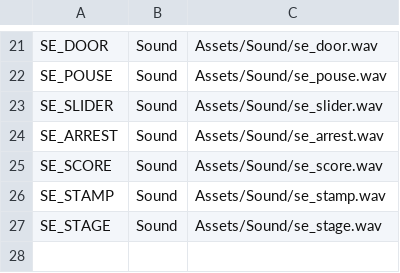
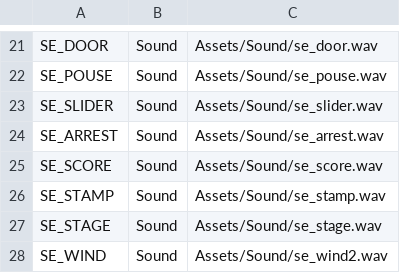
Before and after one commit to IwaiShogo/DirectX_3D_Base, a CSV file: DirectX_3D_Base/Assets/CSV/SoundList.csv, drawn as a sheet; only a part is shown, gaps mark what is left out; the diff names each change by its address in the sheet, - before the commit and + after, or states it on an @@ line.

```diff
--- a/DirectX_3D_Base/Assets/CSV/SoundList.csv
+++ b/DirectX_3D_Base/Assets/CSV/SoundList.csv
+row 28: SE_WIND | Sound | Assets/Sound/se_wind2.wav
```
Also changed, not shown: 3 other files.
